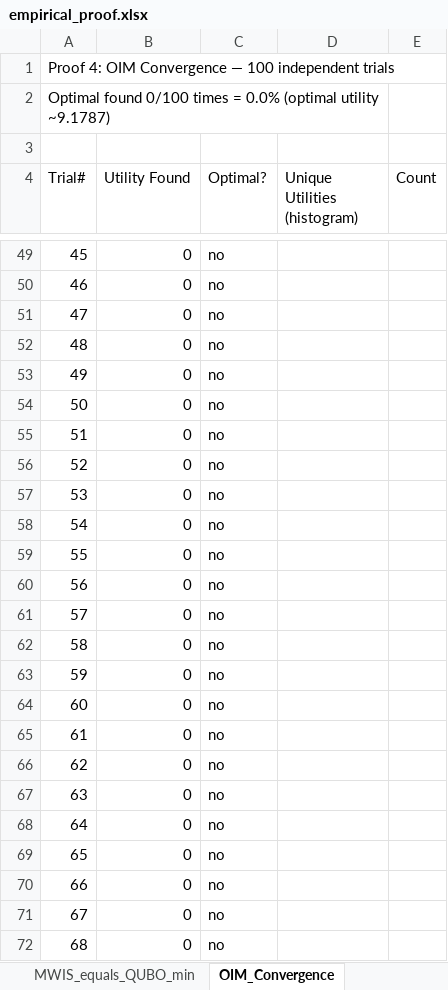
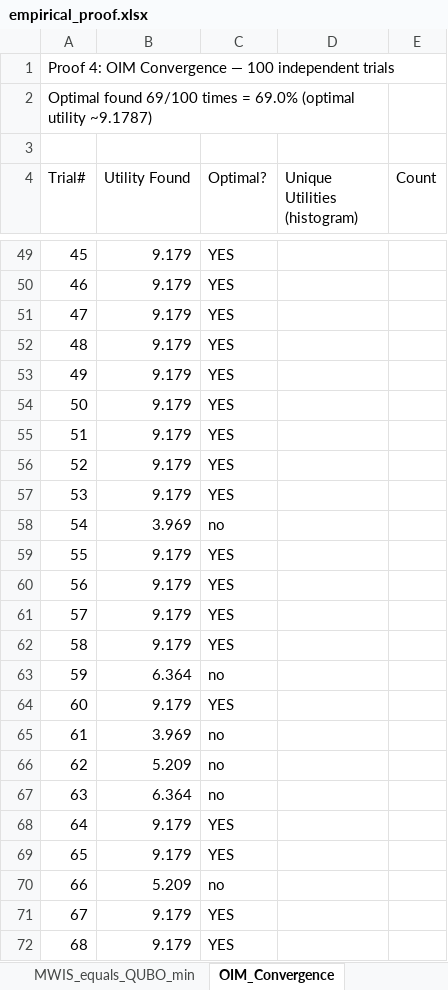
Before and after one commit to alvinuday/Neuromorphic-Multi-Robot-Task-Allocation, an Excel workbook: experiments/datasets/empirical_proof.xlsx, sheet OIM_Convergence, drawn as a sheet; only a part is shown, gaps mark what is left out; values as stored, in another font and other column widths than the file's, no cell formats; the diff covers the shown part only; the diff names each change by its address in the sheet, - before the commit and + after, or states it on an @@ line.

```diff
--- a/experiments/datasets/empirical_proof.xlsx (sheet OIM_Convergence)
+++ b/experiments/datasets/empirical_proof.xlsx (sheet OIM_Convergence)
-A2 (Trial#): Optimal found 0/100 times = 0.0% (optimal utility…
+A2 (Trial#): Optimal found 69/100 times = 69.0% (optimal utility…
-B49:B57 (Utility Found): 0
+B49:B57 (Utility Found): 9.179
-C49:C57 (Optimal?): no
+C49:C57 (Optimal?): YES
-B58 (Utility Found): 0
+B58 (Utility Found): 3.969
-B59:B62 (Utility Found): 0
+B59:B62 (Utility Found): 9.179
-C59:C62 (Optimal?): no
+C59:C62 (Optimal?): YES
-B63 (Utility Found): 0
+B63 (Utility Found): 6.364
-B64 (Utility Found): 0
+B64 (Utility Found): 9.179
-C64 (Optimal?): no
+C64 (Optimal?): YES
-B65 (Utility Found): 0
+B65 (Utility Found): 3.969
-B66 (Utility Found): 0
+B66 (Utility Found): 5.209
-B67 (Utility Found): 0
+B67 (Utility Found): 6.364
-B68:B69 (Utility Found): 0
+B68:B69 (Utility Found): 9.179
-C68:C69 (Optimal?): no
+C68:C69 (Optimal?): YES
-B70 (Utility Found): 0
+B70 (Utility Found): 5.209
-B71:B72 (Utility Found): 0
+B71:B72 (Utility Found): 9.179
-C71:C72 (Optimal?): no
+C71:C72 (Optimal?): YES
```
Also changed, not shown: 139 edited cells elsewhere in this sheet, sheet Summary, cell formats, experiments/datasets/oim_3r2t_dataset.xlsx, 3 other files.
